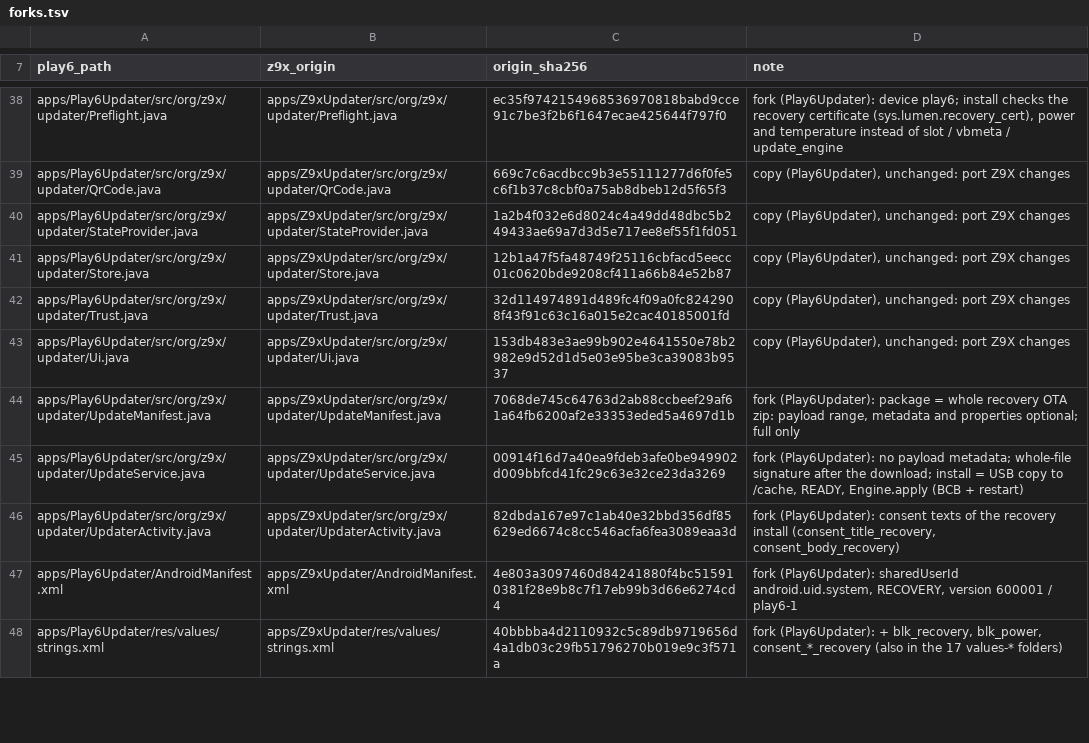
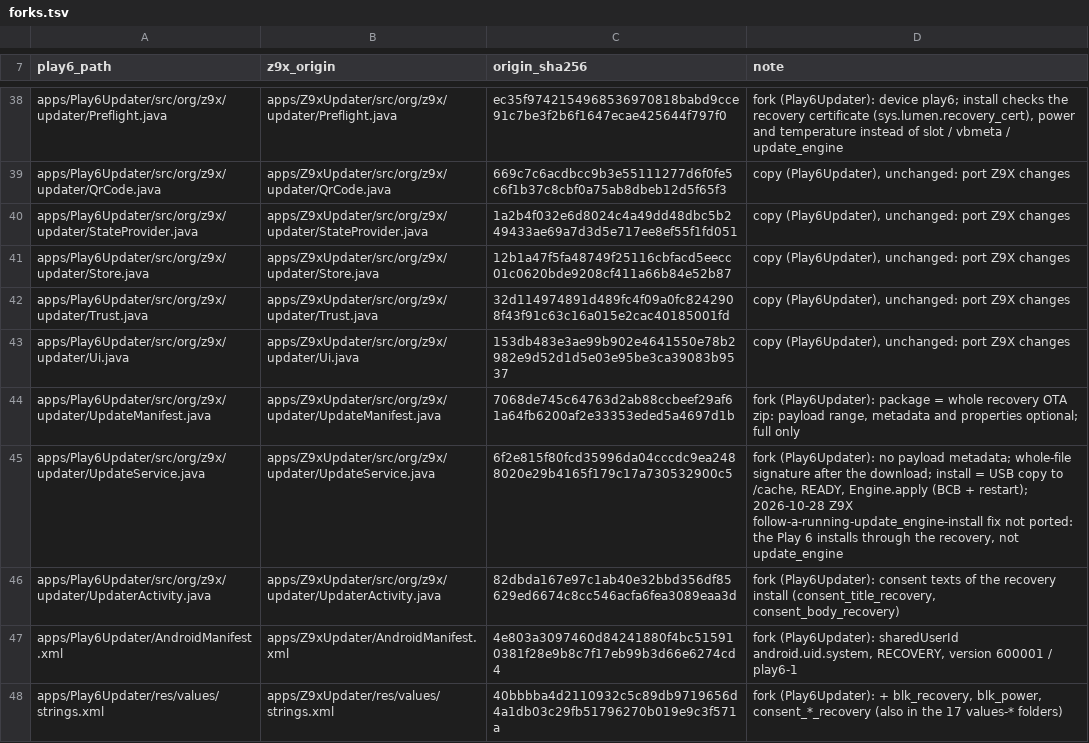
Before and after one commit to kmuradoff/lumen-os, a TSV file: tools/play6/forks.tsv, drawn as a sheet; only a part is shown, gaps mark what is left out.

Commit message:
Z9X updater: follow an install update_engine already runs
A second install request a few seconds after the first (owner's Z9X, 1.0.5 to 1.0.7) got
"Already processing an update, cancel it first" from update_engine. The app showed
"could not be installed (code -1)", forgot the pending update and ignored the success that
came two minutes later; the update itself finished and booted fine.

install() now asks update_engine first and, while it downloads, verifies or finalizes,
follows that install (progress and end through onStatus/onComplete); a finished one goes
straight to READY. The same check runs when applyPayload fails. Play 6 is not affected: it
installs through the recovery.

```diff
--- a/tools/play6/forks.tsv
+++ b/tools/play6/forks.tsv
@@ -44,3 +44,3 @@ apps/Play6Updater/src/org/z9x/updater/Ui.java	apps/Z9xUpdater/src/org/z9x/update
 apps/Play6Updater/src/org/z9x/updater/UpdateManifest.java	apps/Z9xUpdater/src/org/z9x/updater/UpdateManifest.java	7068de745c64763d2ab88ccbeef29af61a64fb6200af2e33353eded5a4697d1b	fork (Play6Updater): package = whole recovery OTA zip: payload range, metadata and properties optional; full only
-apps/Play6Updater/src/org/z9x/updater/UpdateService.java	apps/Z9xUpdater/src/org/z9x/updater/UpdateService.java	00914f16d7a40ea9fdeb3afe0be949902d009bbfcd41fc29c63e32ce23da3269	fork (Play6Updater): no payload metadata; whole-file signature after the download; install = USB copy to /cache, READY, Engine.apply (BCB + restart)
+apps/Play6Updater/src/org/z9x/updater/UpdateService.java	apps/Z9xUpdater/src/org/z9x/updater/UpdateService.java	6f2e815f80fcd35996da04cccdc9ea2488020e29b4165f179c17a730532900c5	fork (Play6Updater): no payload metadata; whole-file signature after the download; install = USB copy to /cache, READY, Engine.apply (BCB + restart); 2026-10-28 Z9X follow-a-running-update_engine-install fix not ported: the Play 6 installs through the recovery, not update_engine
 apps/Play6Updater/src/org/z9x/updater/UpdaterActivity.java	apps/Z9xUpdater/src/org/z9x/updater/UpdaterActivity.java	82dbda167e97c1ab40e32bbd356df85629ed6674c8cc546acfa6fea3089eaa3d	fork (Play6Updater): consent texts of the recovery install (consent_title_recovery, consent_body_recovery)
```
Also changed, not shown: 1 other file.
